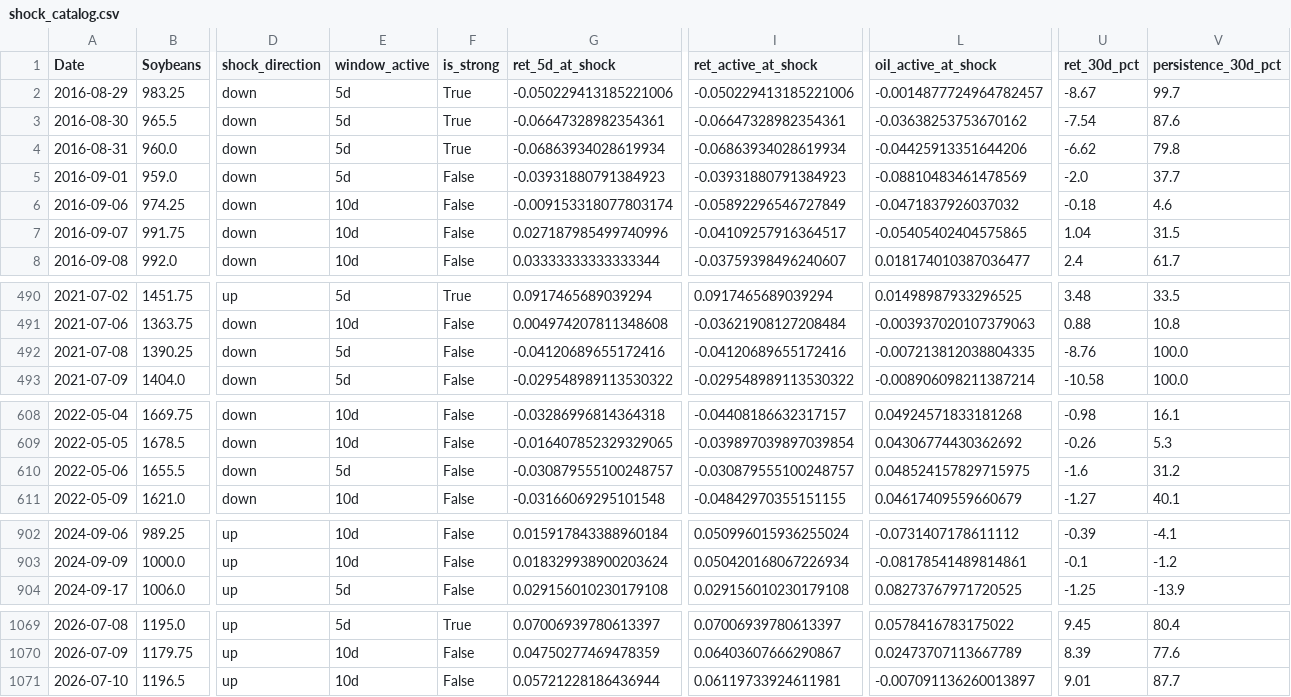
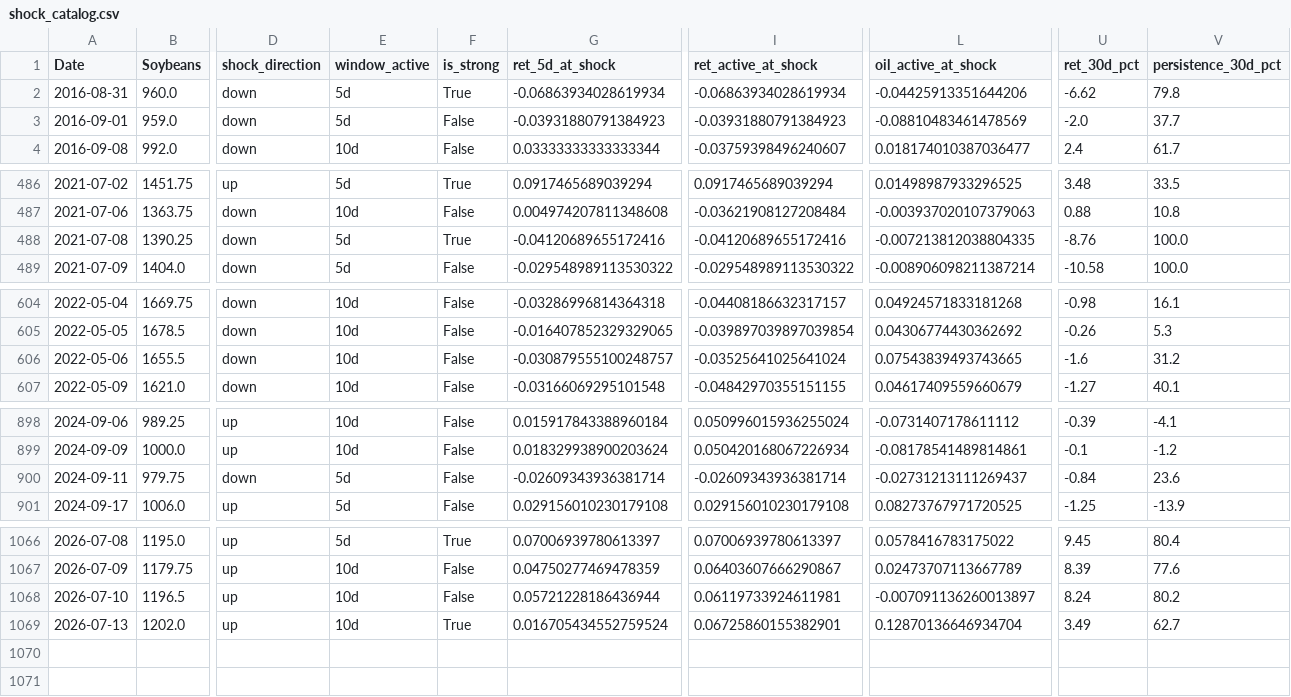
Before and after one commit to Nicotina712/agrocast, a CSV file: artifacts/shock_catalog.csv, drawn as a sheet; only a part is shown, gaps mark what is left out; removed rows and columns are numbered as before the commit, all else as after; rows hold the shown columns only; the diff names each change by its address in the sheet, - before the commit and + after, or states it on an @@ line.

```diff
--- a/artifacts/shock_catalog.csv
+++ b/artifacts/shock_catalog.csv
-row 2: 2016-08-29 | 983.25 | down | 5d | True | -0.050229413185221006 | -0.050229413185221006 | -0.0014877724964782457 | -8.67 | 99.7
-row 3: 2016-08-30 | 965.5 | down | 5d | True | -0.06647328982354361 | -0.06647328982354361 | -0.03638253753670162 | -7.54 | 87.6
-row 6: 2016-09-06 | 974.25 | down | 10d | False | -0.009153318077803174 | -0.05892296546727849 | -0.0471837926037032 | -0.18 | 4.6
-row 7: 2016-09-07 | 991.75 | down | 10d | False | 0.027187985499740996 | -0.04109257916364517 | -0.05405402404575865 | 1.04 | 31.5
-F488 (is_strong): False
+F488 (is_strong): True
-E606 (window_active): 5d
+E606 (window_active): 10d
-I606 (ret_active_at_shock): -0.030879555100248757
+I606 (ret_active_at_shock): -0.03525641025641024
-L606 (oil_active_at_shock): 0.048524157829715975
+L606 (oil_active_at_shock): 0.07543839493743665
+row 900: 2024-09-11 | 979.75 | down | 5d | False | -0.02609343936381714 | -0.02609343936381714 | -0.02731213111269437 | -0.84 | 23.6
-U1068 (ret_30d_pct): 9.01
+U1068 (ret_30d_pct): 8.24
-V1068 (persistence_30d_pct): 87.7
+V1068 (persistence_30d_pct): 80.2
+row 1069: 2026-07-13 | 1202.0 | up | 10d | True | 0.016705434552759524 | 0.06725860155382901 | 0.12870136646934704 | 3.49 | 62.7
```
Also changed, not shown: artifacts/signals.csv, data/climate_forecast.csv, 54 other files.
